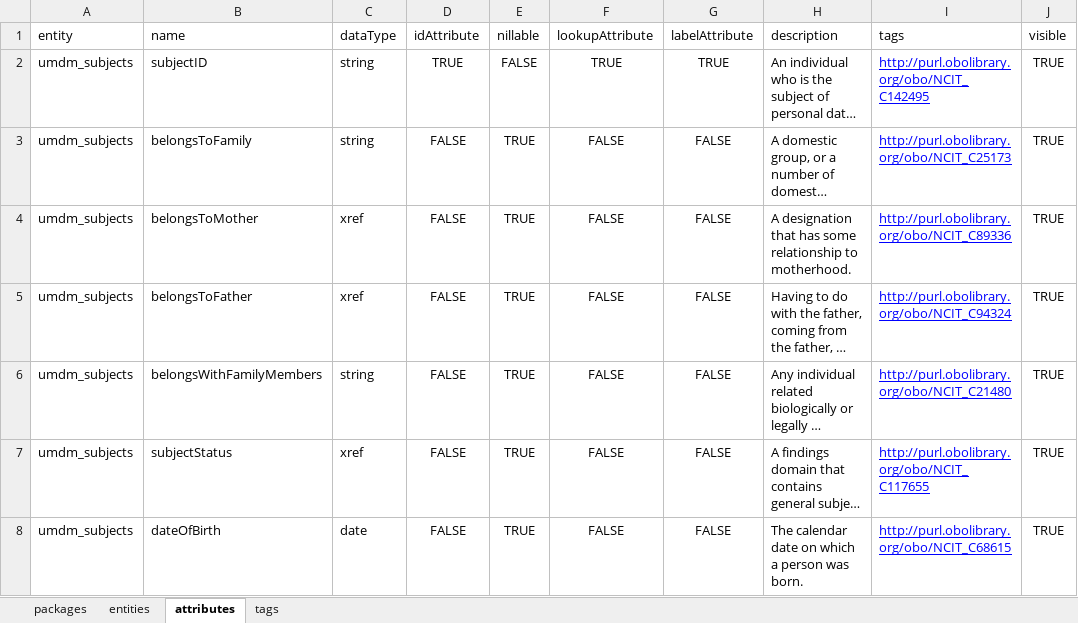
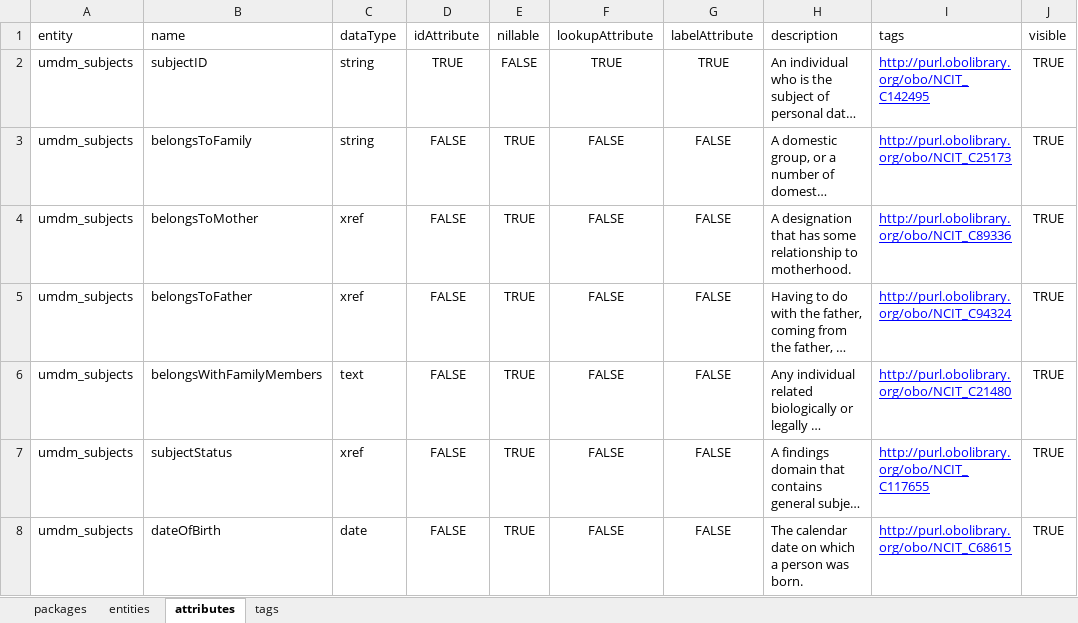
Before and after one commit to molgenis/rd-datamodel, an Excel workbook: dist/umdm-emx1/umdm.xlsx, sheet attributes, drawn as a sheet; only a part is shown; long unchanged cells end in …; values as stored, in another font and other column widths than the file's, no borders; the diff names each change by its address in the sheet, - before the commit and + after, or states it on an @@ line.

Commit message:
changed attribute datatype

```diff
--- a/dist/umdm-emx1/umdm.xlsx (sheet attributes)
+++ b/dist/umdm-emx1/umdm.xlsx (sheet attributes)
-C6 (dataType): string
+C6 (dataType): text
```
Also changed, not shown: sheet packages, 2 other files.
